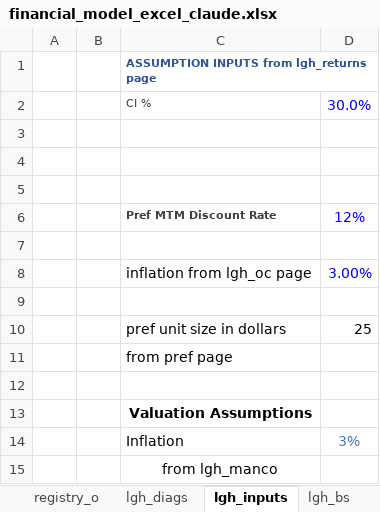
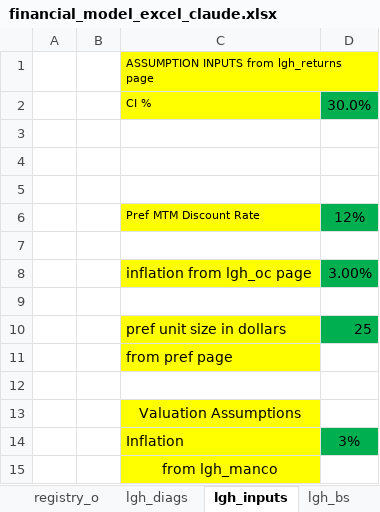
Before and after one commit to SKcoder01/lgh-financial-model, an Excel workbook: financial_model_excel_claude.xlsx, sheet lgh_inputs, drawn as a sheet; values as stored, in another font and other column widths than the file's, no borders; the diff names each change by its address in the sheet, - before the commit and + after, or states it on an @@ line.

Commit message:
colour coded format

```diff
--- a/financial_model_excel_claude.xlsx (sheet lgh_inputs)
+++ b/financial_model_excel_claude.xlsx (sheet lgh_inputs)
-C1:C2 fill: none
+C1:C2 fill: #FFFF00
@@ C1 bold: on → off, text colour: #305496 → black @@
-C2 text colour: #404040
+C2 text colour: black
@@ D2 fill: none → #00B050, text colour: #0000FF → black @@
@@ C6 fill: none → #FFFF00, text colour: #404040 → black, bold: on → off @@
@@ D6 fill: none → #00B050, text colour: #0000FF → black @@
-C8 fill: none
+C8 fill: #FFFF00
@@ D8 fill: none → #00B050, text colour: #0000FF → black @@
-C10:C11 fill: none
+C10:C11 fill: #FFFF00
-D10 fill: none
+D10 fill: #00B050
-C13:C15 fill: none
+C13:C15 fill: #FFFF00
-C13 bold: on
+C13 bold: off
@@ D14 fill: none → #00B050, text colour: #4472C4 → black @@
```
Also changed, not shown: sheet c12_d&s, sheet c12_oc, sheet aus_cs2, sheet c12_hm, sheet turks_cs2, sheet lgh_pref_equity, 18 more sheets.
